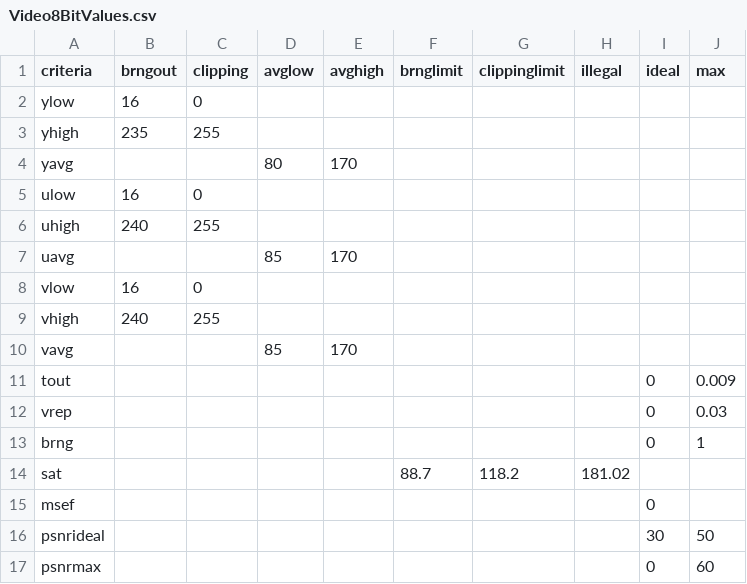
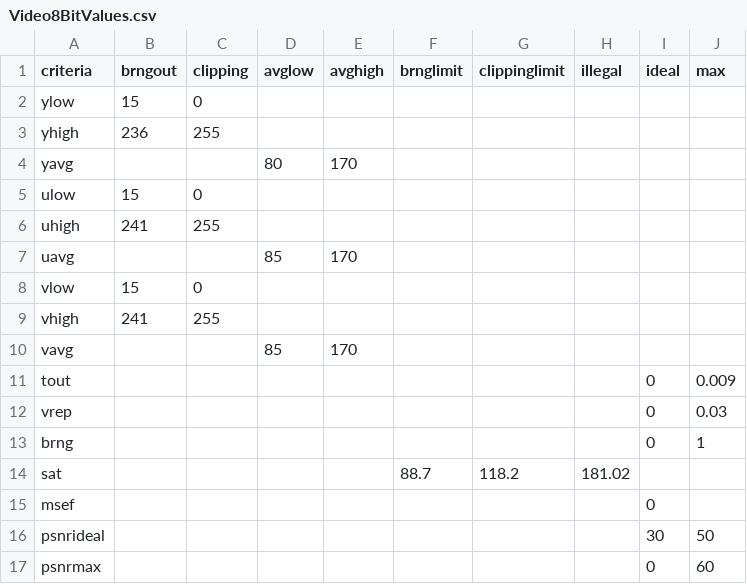
Before and after one commit to nulib/nul-rdc-scripts, a CSV file: nulrdcscripts/vqc/medusight/data/Video8BitValues.csv, drawn as a sheet.

Commit message:
Update Video8BitValues.csv
Updating values to be exclusive

```diff
--- a/nulrdcscripts/vqc/medusight/data/Video8BitValues.csv
+++ b/nulrdcscripts/vqc/medusight/data/Video8BitValues.csv
@@ -1,10 +1,10 @@
 criteria,brngout,clipping,avglow,avghigh,brnglimit,clippinglimit,illegal,ideal,max
-ylow,16,0,,,,,,,
-yhigh,235,255,,,,,,,
+ylow,15,0,,,,,,,
+yhigh,236,255,,,,,,,
 yavg,,,80,170,,,,,
-ulow,16,0,,,,,,,
-uhigh,240,255,,,,,,,
+ulow,15,0,,,,,,,
+uhigh,241,255,,,,,,,
 uavg,,,85,170,,,,,
-vlow,16,0,,,,,,,
-vhigh,240,255,,,,,,,
+vlow,15,0,,,,,,,
+vhigh,241,255,,,,,,,
 vavg,,,85,170,,,,,
```
